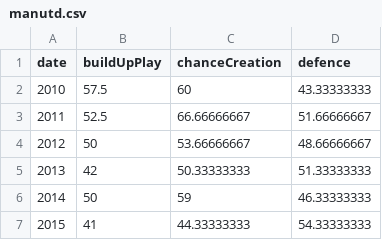
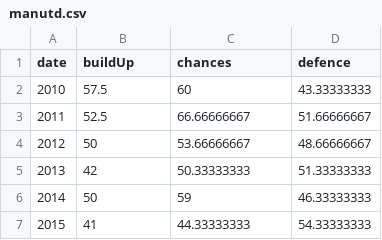
Before and after one commit to Joe-Farrell/Joe-Farrell.github.io, a CSV file: manutd.csv, drawn as a sheet.

Commit message:
Update manutd.csv

```diff
--- a/manutd.csv
+++ b/manutd.csv
@@ -1,2 +1,2 @@
-date,buildUpPlay,chanceCreation,defence
+date,buildUp,chances,defence
 2010,57.5,60,43.33333333
```
